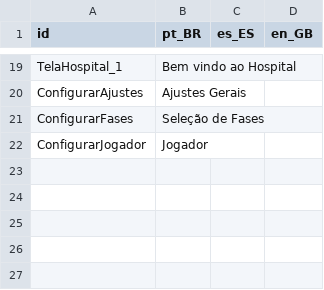
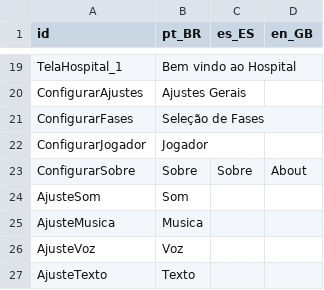
Before and after one commit to DefensorDaHumanidade/InfanciaSegura, a CSV file: Alpha/Elementos/Linguisticos/language.csv, drawn as a sheet; only a part is shown, gaps mark what is left out; the diff names each change by its address in the sheet, - before the commit and + after, or states it on an @@ line.

Commit message:
Atualizando versão alpha do jogo

```diff
--- a/Alpha/Elementos/Linguisticos/language.csv
+++ b/Alpha/Elementos/Linguisticos/language.csv
+row 23: ConfigurarSobre | Sobre | Sobre | About
+row 24: AjusteSom | Som
+row 25: AjusteMusica | Musica
+row 26: AjusteVoz | Voz
+row 27: AjusteTexto | Texto
```
Also changed, not shown: 13 other files.
